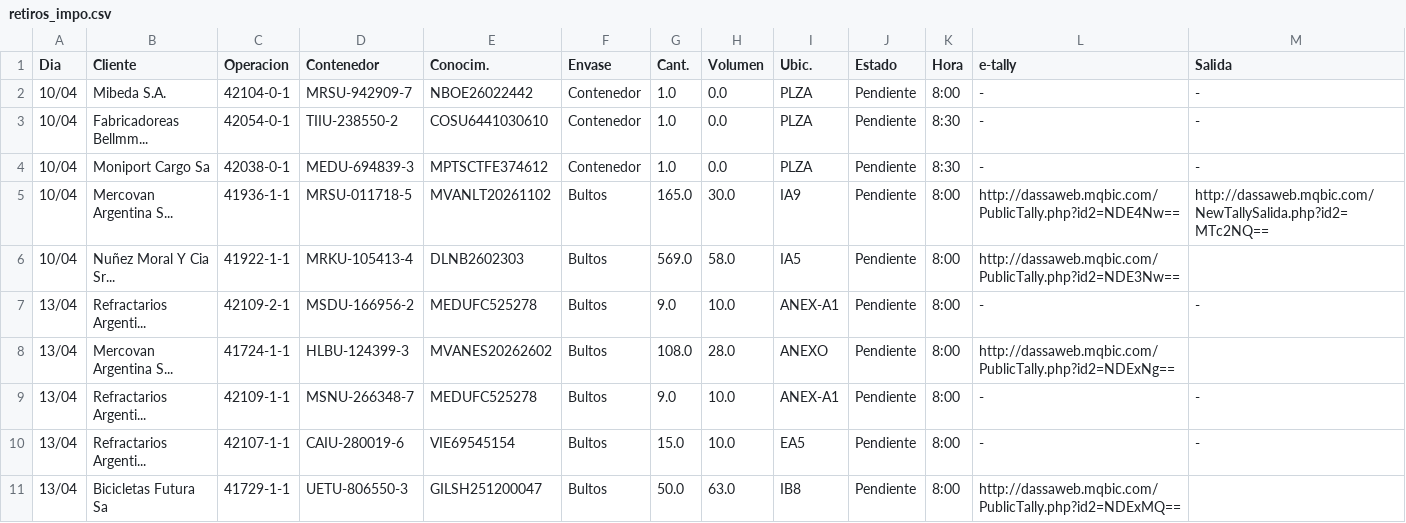
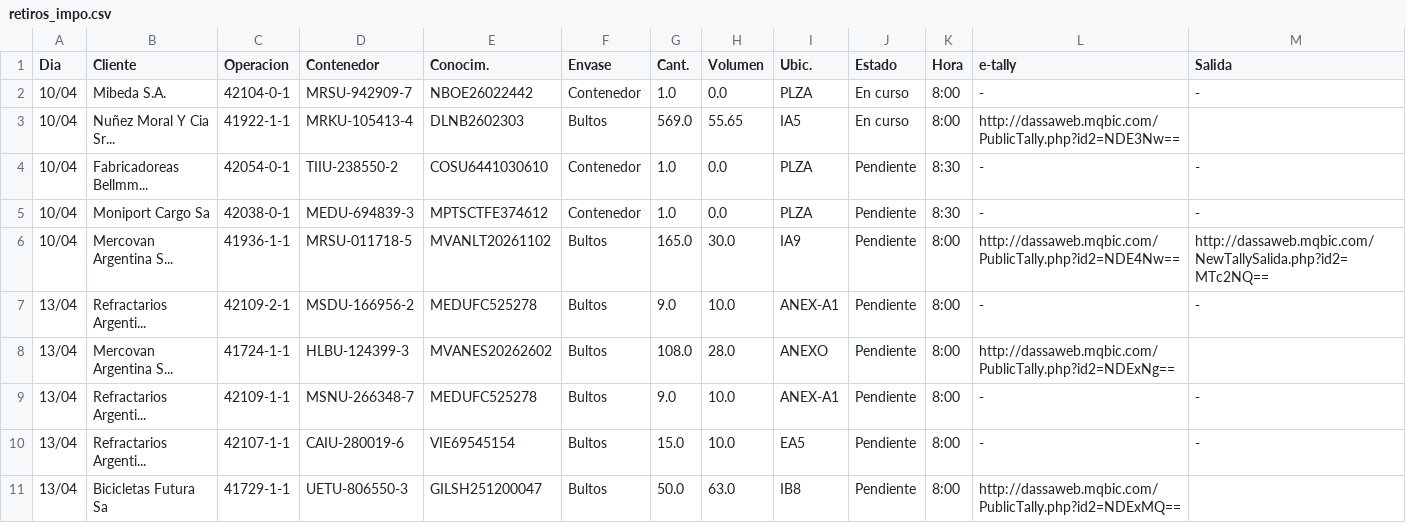
Before and after one commit to marajadesantelmo/dassa_operativo_stream, a CSV file: data/retiros_impo.csv, drawn as a sheet.

```diff
--- a/data/retiros_impo.csv
+++ b/data/retiros_impo.csv
@@ -1,3 +1,4 @@
 Dia,Cliente,Operacion,Contenedor,Conocim.,Envase,Cant.,Volumen,Ubic.,Estado,Hora,e-tally,Salida
-10/04,Mibeda S.A.,42104-0-1,MRSU-942909-7,NBOE26022442,Contenedor,1.0,0.0,PLZA,Pendiente,8:00 ,-,-
+10/04,Mibeda S.A.,42104-0-1,MRSU-942909-7,NBOE26022442,Contenedor,1.0,0.0,PLZA,En curso,8:00 ,-,-
+10/04,Nuñez Moral Y Cia Sr...,41922-1-1,MRKU-105413-4,DLNB2602303,Bultos,569.0,55.65,IA5,En curso,8:00 ,http://dassaweb.mqbic.com/PublicTally.php?id2=NDE3Nw==,
 10/04,Fabricadoreas Bellmm...,42054-0-1,TIIU-238550-2,COSU6441030610,Contenedor,1.0,0.0,PLZA,Pendiente,8:30 ,-,-
@@ -5,3 +6,2 @@ Dia,Cliente,Operacion,Contenedor,Conocim.,Envase,Cant.,Volumen,Ubic.,Estado,Hora
 10/04,Mercovan Argentina S...,41936-1-1,MRSU-011718-5,MVANLT20261102,Bultos,165.0,30.0,IA9,Pendiente,8:00 ,http://dassaweb.mqbic.com/PublicTally.php?id2=NDE4Nw==,http://dassaweb.mqbic.com/NewTallySalida.php?id2=MTc2NQ==
-10/04,Nuñez Moral Y Cia Sr...,41922-1-1,MRKU-105413-4,DLNB2602303,Bultos,569.0,58.0,IA5,Pendiente,8:00 ,http://dassaweb.mqbic.com/PublicTally.php?id2=NDE3Nw==,
 13/04,Refractarios Argenti...,42109-2-1,MSDU-166956-2,MEDUFC525278,Bultos,9.0,10.0,ANEX-A1,Pendiente,8:00 ,-,-
```
Also changed, not shown: data/existente_alm.csv, data/existente_plz.csv, 13 other files.
